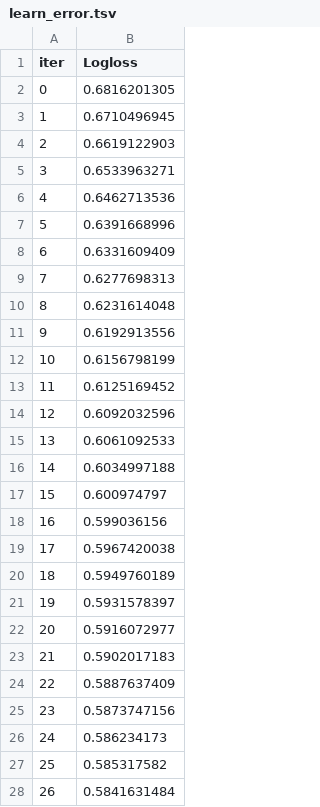
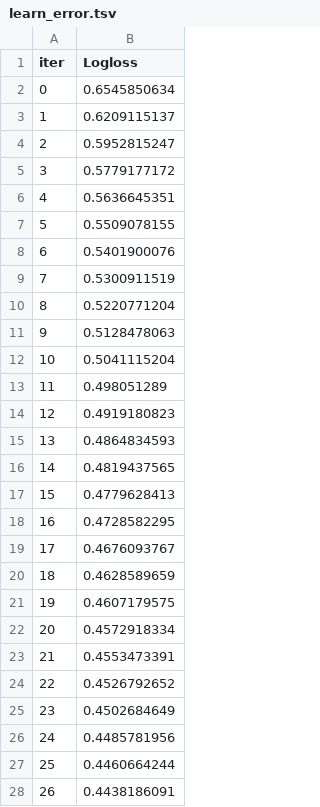
Before and after one commit to Hakonimatata/MachineLearning, a TSV file: Assignment_1/catboost_info/learn_error.tsv, drawn as a sheet; only a part is shown; the diff covers the shown part only.

```diff
--- a/Assignment_1/catboost_info/learn_error.tsv
+++ b/Assignment_1/catboost_info/learn_error.tsv
@@ -1,28 +1,28 @@
 iter	Logloss
-0	0.6816201305
-1	0.6710496945
-2	0.6619122903
-3	0.6533963271
-4	0.6462713536
-5	0.6391668996
-6	0.6331609409
-7	0.6277698313
-8	0.6231614048
-9	0.6192913556
-10	0.6156798199
-11	0.6125169452
-12	0.6092032596
-13	0.6061092533
-14	0.6034997188
-15	0.600974797
-16	0.599036156
-17	0.5967420038
-18	0.5949760189
-19	0.5931578397
-20	0.5916072977
-21	0.5902017183
-22	0.5887637409
-23	0.5873747156
-24	0.586234173
-25	0.585317582
-26	0.5841631484
+0	0.6545850634
+1	0.6209115137
+2	0.5952815247
+3	0.5779177172
+4	0.5636645351
+5	0.5509078155
+6	0.5401900076
+7	0.5300911519
+8	0.5220771204
+9	0.5128478063
+10	0.5041115204
+11	0.498051289
+12	0.4919180823
+13	0.4864834593
+14	0.4819437565
+15	0.4779628413
+16	0.4728582295
+17	0.4676093767
+18	0.4628589659
+19	0.4607179575
+20	0.4572918334
+21	0.4553473391
+22	0.4526792652
+23	0.4502684649
+24	0.4485781956
+25	0.4460664244
+26	0.4438186091
```
Also changed, not shown: 173 edited cells elsewhere in this file, Assignment_1/catboost_info/time_left.tsv, 8 other files.
